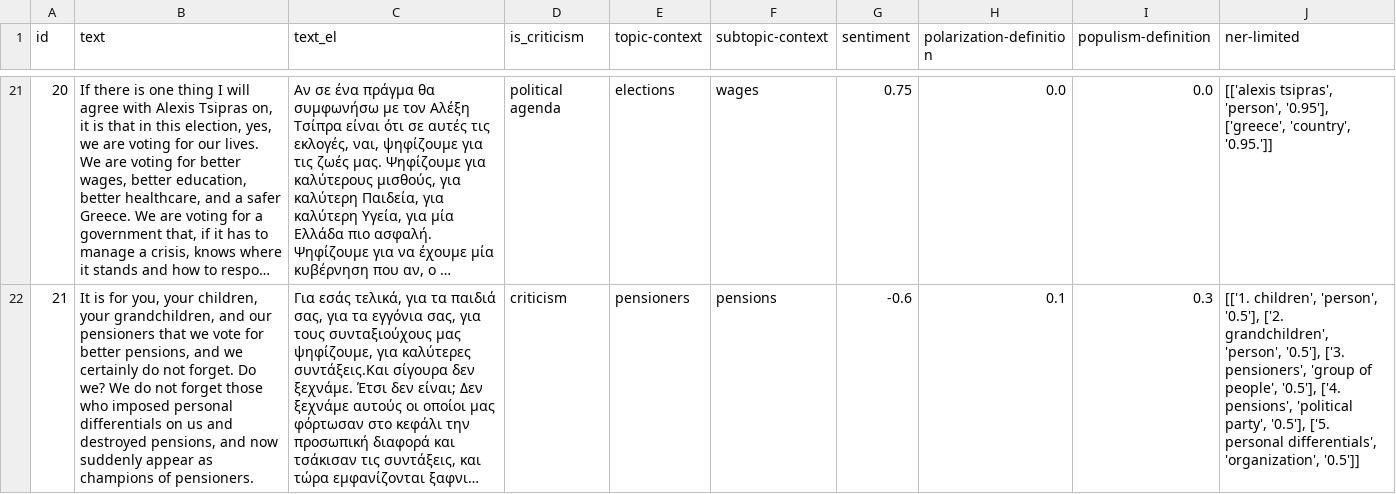
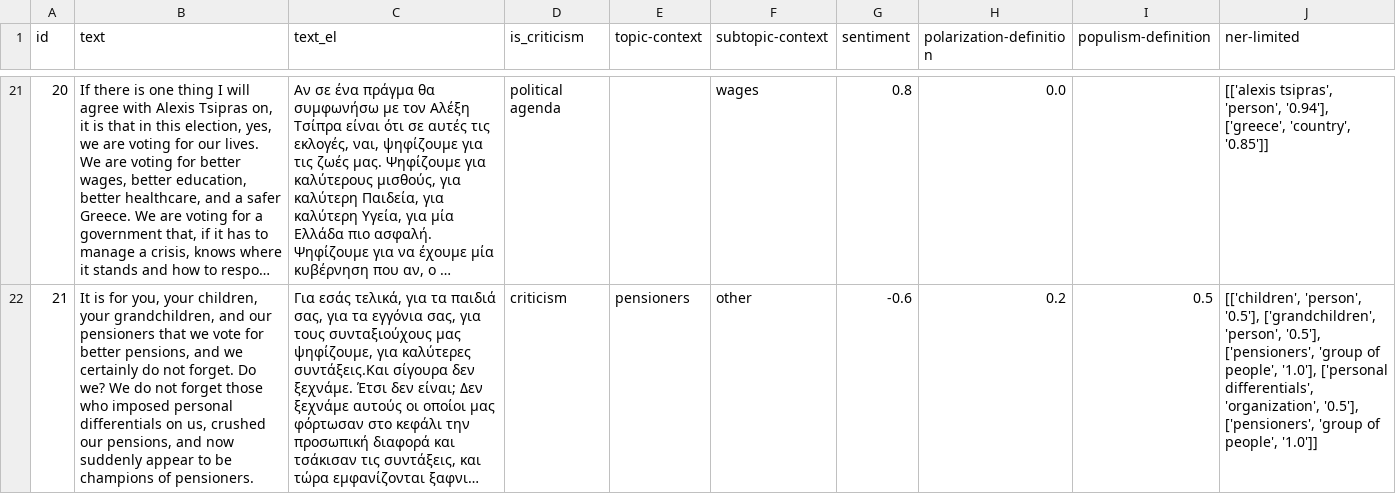
Before and after one commit to Datalab-AUTH/imedd-political-speech-data-test, a CSV file: pre-elections-2/Mitsotakis/Mitsotakis_2023_06_19_Patra/analysis/final/analysis_results_formatted.csv, drawn as a sheet; only a part is shown, gaps mark what is left out; long unchanged cells end in …; the diff covers the shown part only; the diff names each change by its address in the sheet, - before the commit and + after, or states it on an @@ line.

```diff
--- a/pre-elections-2/Mitsotakis/Mitsotakis_2023_06_19_Patra/analysis/final/analysis_results_formatted.csv
+++ b/pre-elections-2/Mitsotakis/Mitsotakis_2023_06_19_Patra/analysis/final/analysis_results_formatted.csv
-E21 (topic-context): elections
+E21 (topic-context): (empty)
-G21 (sentiment): 0.75
+G21 (sentiment): 0.8
-I21 (populism-definition): 0.0
+I21 (populism-definition): (empty)
-J21 (ner-limited): …tsipras', 'person', '0.95'], ['greece', 'country', '0.95.']]
+J21 (ner-limited): …tsipras', 'person', '0.94'], ['greece', 'country', '0.85']]
-B22 (text): …differentials on us and destroyed pensions, and now suddenly appear as champions of…
+B22 (text): …differentials on us, crushed our pensions, and now suddenly appear to be champions of…
-F22 (subtopic-context): pensions
+F22 (subtopic-context): other
-H22 (polarization-definition): 0.1
+H22 (polarization-definition): 0.2
-I22 (populism-definition): 0.3
+I22 (populism-definition): 0.5
-J22 (ner-limited): [['1. children', 'person', '0.5'], ['2. grandchildren', 'person', '0.5'], ['3. pensioners', 'group of people', '0.5'], ['4. pensions', 'political party', '0.5'], ['5. personal differentials', 'organization', '0.5']]
+J22 (ner-limited): [['children', 'person', '0.5'], ['grandchildren', 'person', '0.5'], ['pensioners', 'group of people', '1.0'], ['personal differentials', 'organization', '0.5'], ['pensioners', 'group of people', '1.0']]
```
Also changed, not shown: 69 edited cells elsewhere in this file, pre-elections-2/list_of_NER.csv, 25 other files.
